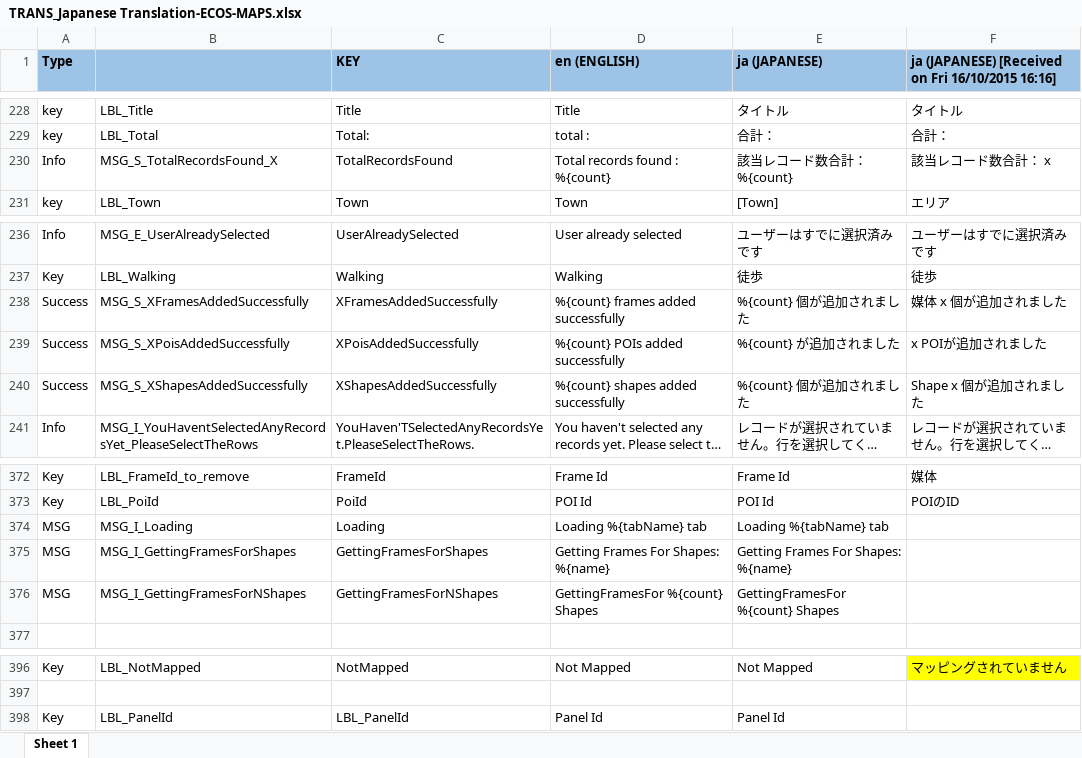
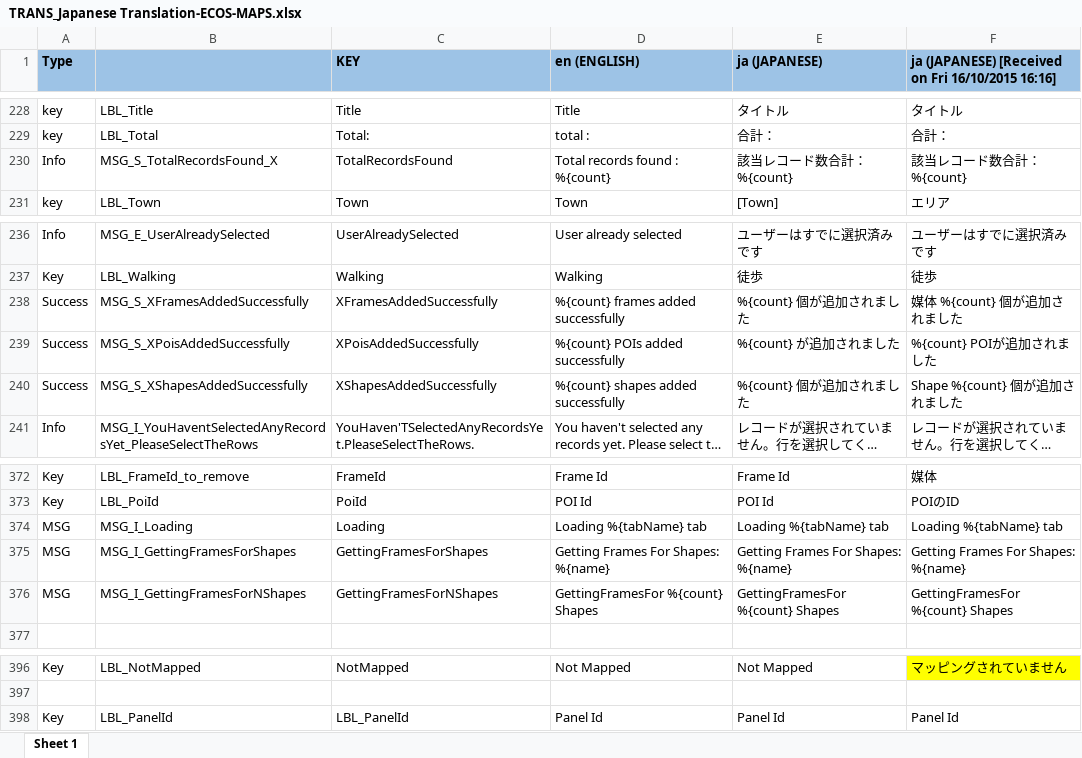
Before and after one commit to ripan/Docs, an Excel workbook: TRANS_Japanese Translation-ECOS-MAPS.xlsx, sheet Sheet 1, drawn as a sheet; only a part is shown, gaps mark what is left out; long unchanged cells end in …; values as stored, in another font and other column widths than the file's, no borders; conditional formats not drawn; the diff names each change by its address in the sheet, - before the commit and + after, or states it on an @@ line.

Commit message:
update

```diff
--- a/TRANS_Japanese Translation-ECOS-MAPS.xlsx (sheet Sheet 1)
+++ b/TRANS_Japanese Translation-ECOS-MAPS.xlsx (sheet Sheet 1)
-F230: 該当レコード数合計： x
+F230: 該当レコード数合計： %{count}
-F238: 媒体 x 個が追加されました
+F238: 媒体 %{count} 個が追加されました
-F239: x POIが追加されました
+F239: %{count} POIが追加されました
-F240: Shape x 個が追加されました
+F240: Shape %{count} 個が追加されました
-F374: (empty)
+F374: Loading %{tabName} tab
-F375: (empty)
+F375: Getting Frames For Shapes: %{name}
-F376: (empty)
+F376: GettingFramesFor %{count} Shapes
-F398: (empty)
+F398: Panel Id
```
